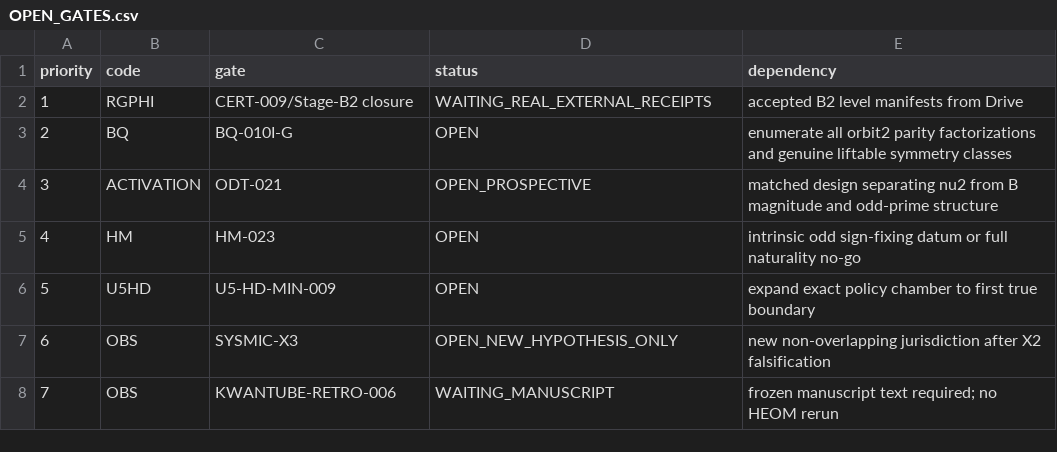
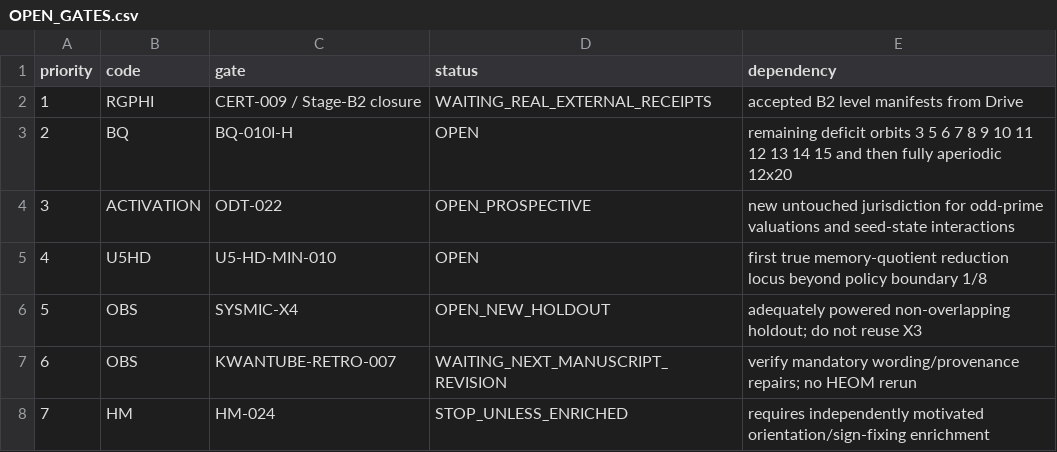
Before and after one commit to FacundoFirmenich/magimathics, a CSV file: portfolio/OPEN_GATES.csv, drawn as a sheet.

```diff
--- a/portfolio/OPEN_GATES.csv
+++ b/portfolio/OPEN_GATES.csv
@@ -1,8 +1,8 @@
 priority,code,gate,status,dependency
-1,RGPHI,CERT-009/Stage-B2 closure,WAITING_REAL_EXTERNAL_RECEIPTS,accepted B2 level manifests from Drive
-2,BQ,BQ-010I-G,OPEN,enumerate all orbit2 parity factorizations and genuine liftable symmetry classes
-3,ACTIVATION,ODT-021,OPEN_PROSPECTIVE,matched design separating nu2 from B magnitude and odd-prime structure
-4,HM,HM-023,OPEN,intrinsic odd sign-fixing datum or full naturality no-go
-5,U5HD,U5-HD-MIN-009,OPEN,expand exact policy chamber to first true boundary
-6,OBS,SYSMIC-X3,OPEN_NEW_HYPOTHESIS_ONLY,new non-overlapping jurisdiction after X2 falsification
-7,OBS,KWANTUBE-RETRO-006,WAITING_MANUSCRIPT,frozen manuscript text required; no HEOM rerun
+1,RGPHI,CERT-009 / Stage-B2 closure,WAITING_REAL_EXTERNAL_RECEIPTS,accepted B2 level manifests from Drive
+2,BQ,BQ-010I-H,OPEN,remaining deficit orbits 3 5 6 7 8 9 10 11 12 13 14 15 and then fully aperiodic 12x20
+3,ACTIVATION,ODT-022,OPEN_PROSPECTIVE,new untouched jurisdiction for odd-prime valuations and seed-state interactions
+4,U5HD,U5-HD-MIN-010,OPEN,first true memory-quotient reduction locus beyond policy boundary 1/8
+5,OBS,SYSMIC-X4,OPEN_NEW_HOLDOUT,adequately powered non-overlapping holdout; do not reuse X3
+6,OBS,KWANTUBE-RETRO-007,WAITING_NEXT_MANUSCRIPT_REVISION,verify mandatory wording/provenance repairs; no HEOM rerun
+7,HM,HM-024,STOP_UNLESS_ENRICHED,requires independently motivated orientation/sign-fixing enrichment
```
Also changed, not shown: portfolio/NEGATIVE_RESULTS_LEDGER.csv, portfolio/PUBLICATION_SCOREBOARD.csv, 9 other files.
